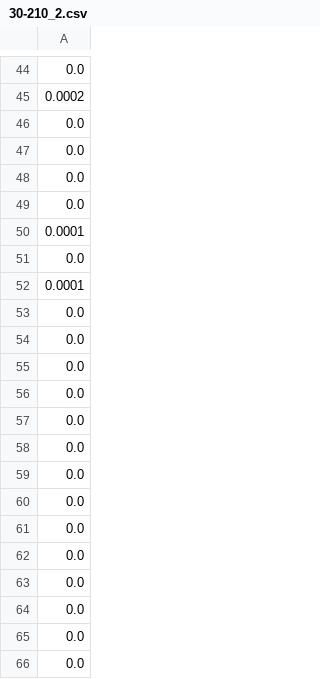
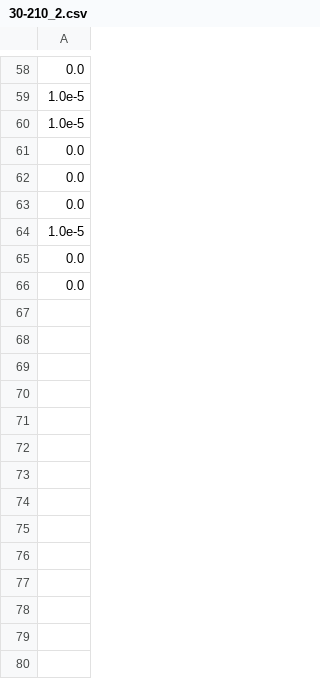
Before and after one commit to X-Y-Zhou/VAE-CME, a CSV file: Bursty/Control_rate_Inference/Control_tau_fixed_otherrand/Inference_data/set3/30-210_2.csv, drawn as a sheet; only a part is shown, gaps mark what is left out; the diff covers the shown part only.

```diff
--- a/Bursty/Control_rate_Inference/Control_tau_fixed_otherrand/Inference_data/set3/30-210_2.csv
+++ b/Bursty/Control_rate_Inference/Control_tau_fixed_otherrand/Inference_data/set3/30-210_2.csv
@@ -44,3 +58,4 @@
 0.0
-0.0002
+1.0e-5
+1.0e-5
 0.0
@@ -48,18 +63,3 @@
 0.0
-0.0
-0.0001
-0.0
-0.0001
-0.0
-0.0
-0.0
-0.0
-0.0
-0.0
-0.0
-0.0
-0.0
-0.0
-0.0
-0.0
+1.0e-5
 0.0
```
Also changed, not shown: 14 added rows and 41 edited cells elsewhere in this file, Bursty/Control_rate_Inference/Control_tau_fixed_otherrand/Inference_data/set3/30-210_5.csv, Bursty/Control_rate_Inference/Control_tau_fixed_otherrand/Inference_data/set3/60-180_2.csv, 53 other files.
